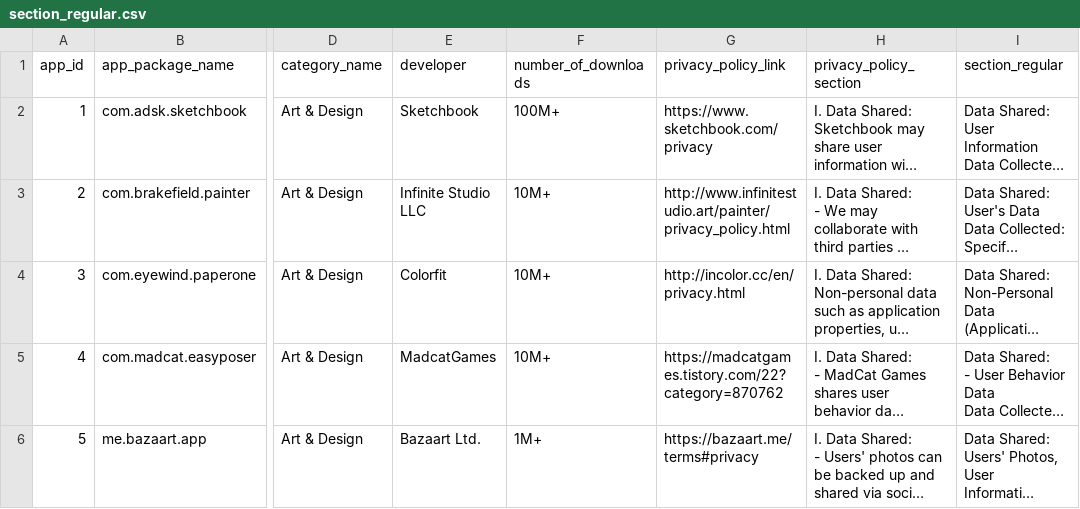
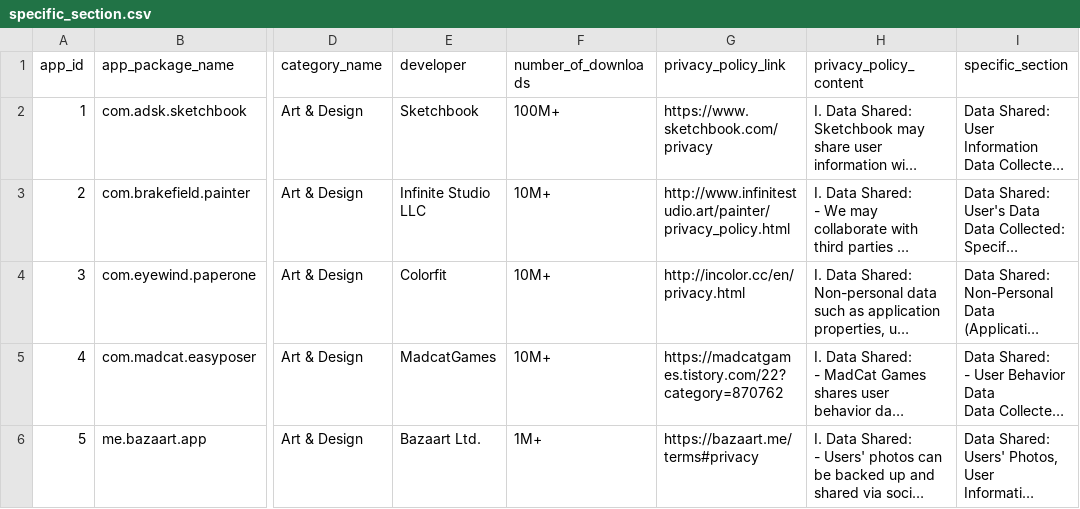
Before and after one commit to nghiempt/sr-ftq, a CSV file: src/regular_behaviour/result/specific_section.csv (was src/gpt_helper/section_regular.csv), drawn as a sheet; only a part is shown, gaps mark what is left out; long unchanged cells end in …; the diff names each change by its address in the sheet, - before the commit and + after, or states it on an @@ line.

Commit message:
save section_specific

```diff
--- a/src/gpt_helper/section_regular.csv
+++ b/src/regular_behaviour/result/specific_section.csv
-H1: privacy_policy_section
+H1: privacy_policy_content
-I1: section_regular
+I1: specific_section
```
Also changed, not shown: 6 other files.
